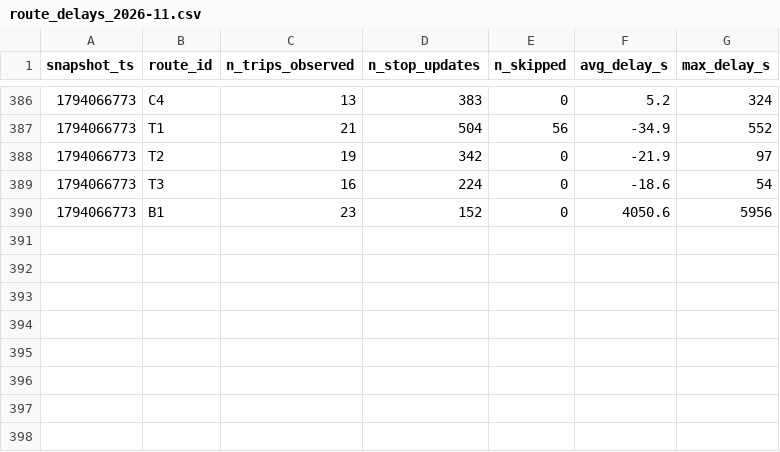
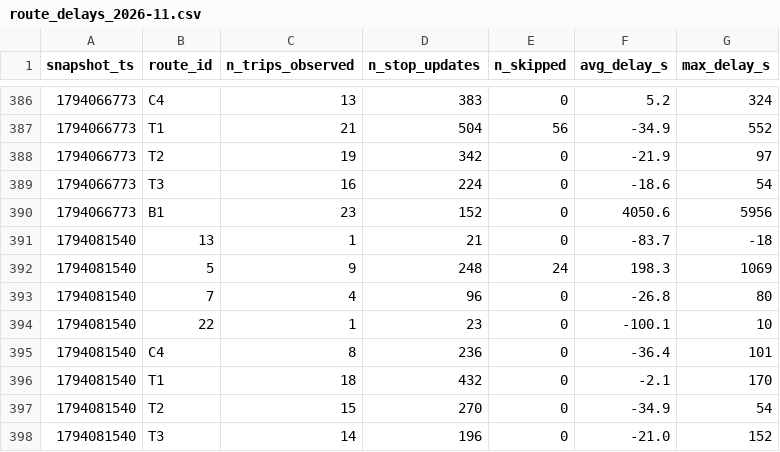
Before and after one commit to salmazaime/smart-mobility-lemans, a CSV file: data/history/route_delays_2026-11.csv, drawn as a sheet; only a part is shown, gaps mark what is left out; the diff names each change by its address in the sheet, - before the commit and + after, or states it on an @@ line.

```diff
--- a/data/history/route_delays_2026-11.csv
+++ b/data/history/route_delays_2026-11.csv
+row 391: 1794081540 | 13 | 1 | 21 | 0 | -83.7 | -18
+row 392: 1794081540 | 5 | 9 | 248 | 24 | 198.3 | 1069
+row 393: 1794081540 | 7 | 4 | 96 | 0 | -26.8 | 80
+row 394: 1794081540 | 22 | 1 | 23 | 0 | -100.1 | 10
+row 395: 1794081540 | C4 | 8 | 236 | 0 | -36.4 | 101
+row 396: 1794081540 | T1 | 18 | 432 | 0 | -2.1 | 170
+row 397: 1794081540 | T2 | 15 | 270 | 0 | -34.9 | 54
+row 398: 1794081540 | T3 | 14 | 196 | 0 | -21.0 | 152
```
Also changed, not shown: 1 other file.
